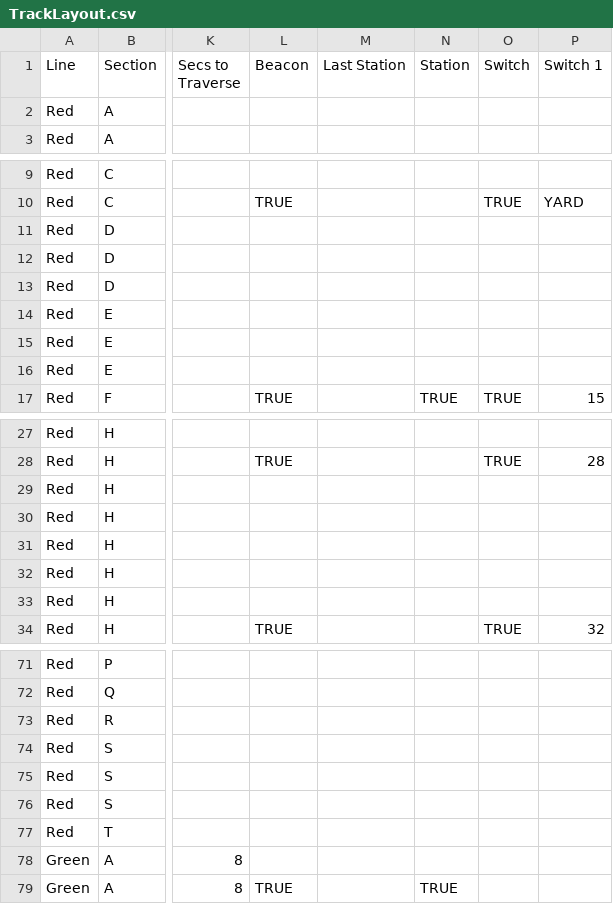
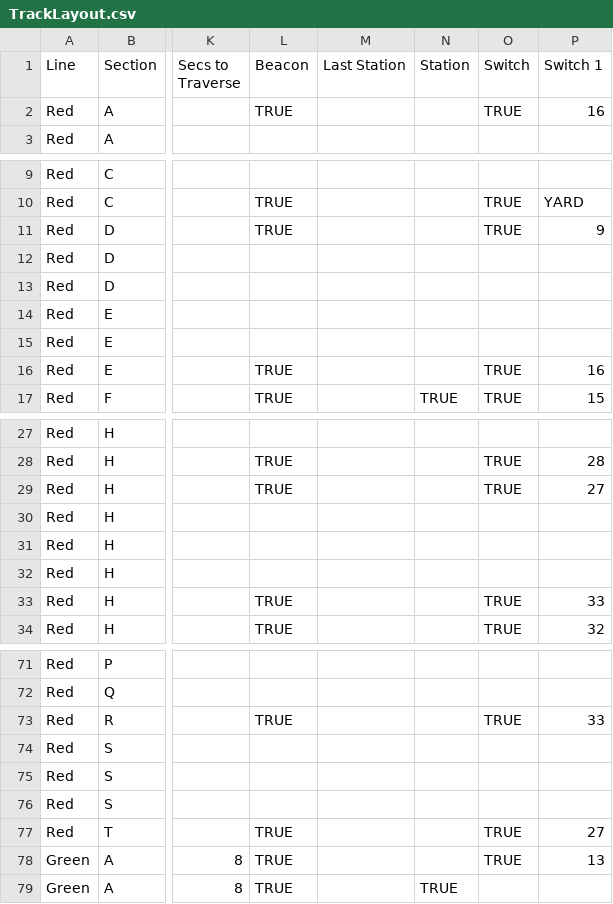
Before and after one commit to headhunter22/ECE1140-Train-Simulator, a CSV file: Full System/TrackLayout.csv, drawn as a sheet; only a part is shown, gaps mark what is left out; the diff covers the shown part only; the diff names each change by its address in the sheet, - before the commit and + after, or states it on an @@ line.

Commit message:
all switches accounted for

```diff
--- a/Full System/TrackLayout.csv
+++ b/Full System/TrackLayout.csv
-L2 (Beacon): (empty)
+L2 (Beacon): TRUE
-O2 (Switch): (empty)
+O2 (Switch): TRUE
-P2 (Switch 1): (empty)
+P2 (Switch 1): 16
-L11 (Beacon): (empty)
+L11 (Beacon): TRUE
-O11 (Switch): (empty)
+O11 (Switch): TRUE
-P11 (Switch 1): (empty)
+P11 (Switch 1): 9
-L16 (Beacon): (empty)
+L16 (Beacon): TRUE
-O16 (Switch): (empty)
+O16 (Switch): TRUE
-P16 (Switch 1): (empty)
+P16 (Switch 1): 16
-L29 (Beacon): (empty)
+L29 (Beacon): TRUE
-O29 (Switch): (empty)
+O29 (Switch): TRUE
-P29 (Switch 1): (empty)
+P29 (Switch 1): 27
-L33 (Beacon): (empty)
+L33 (Beacon): TRUE
-O33 (Switch): (empty)
+O33 (Switch): TRUE
-P33 (Switch 1): (empty)
+P33 (Switch 1): 33
-L73 (Beacon): (empty)
+L73 (Beacon): TRUE
-O73 (Switch): (empty)
+O73 (Switch): TRUE
-P73 (Switch 1): (empty)
+P73 (Switch 1): 33
-L77:L78 (Beacon): (empty)
+L77:L78 (Beacon): TRUE
-O77:O78 (Switch): (empty)
+O77:O78 (Switch): TRUE
-P77 (Switch 1): (empty)
+P77 (Switch 1): 27
-P78 (Switch 1): (empty)
+P78 (Switch 1): 13
```
Also changed, not shown: 33 edited cells elsewhere in this file, 1 other file.
